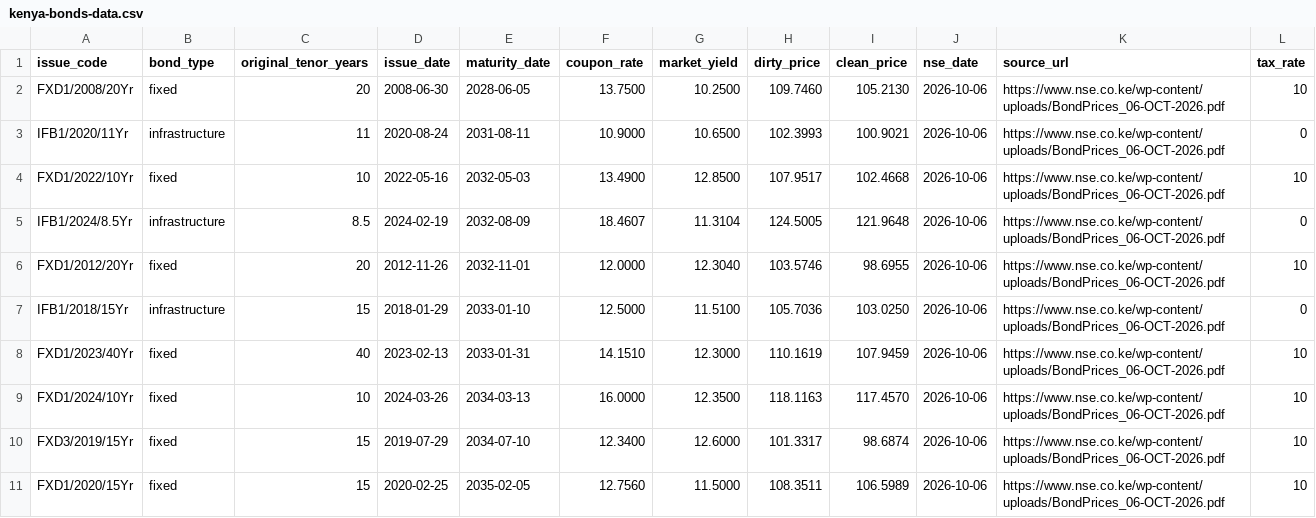
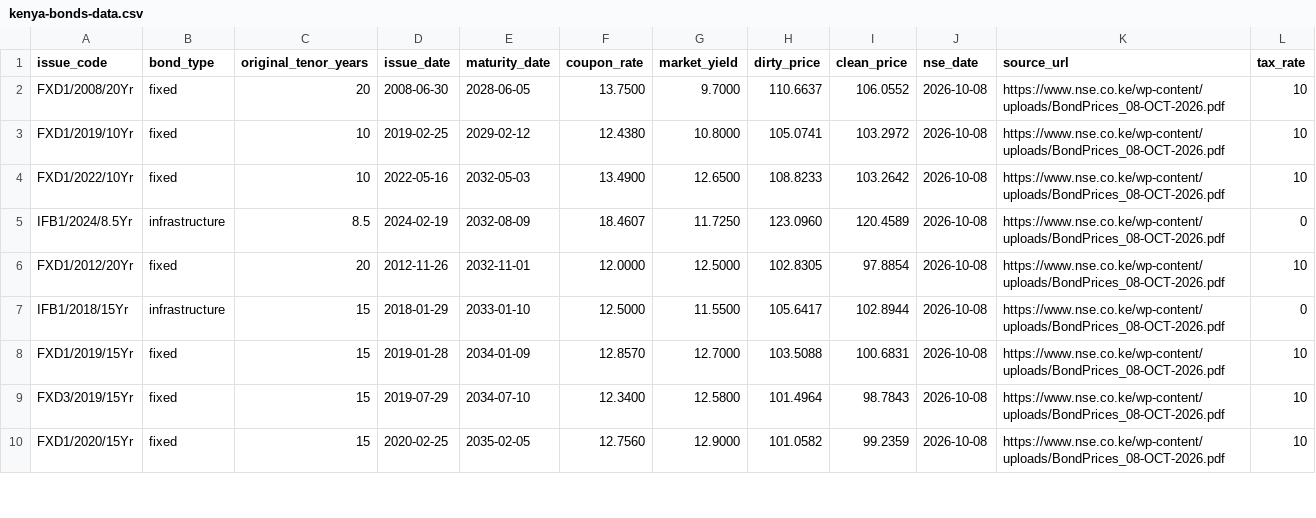
Before and after one commit to Coinimain/kenyanmmf, a CSV file: kenya-bonds-data.csv, drawn as a sheet; only a part is shown; the diff covers the shown part only.

```diff
--- a/kenya-bonds-data.csv
+++ b/kenya-bonds-data.csv
@@ -1,11 +1,10 @@
 issue_code,bond_type,original_tenor_years,issue_date,maturity_date,coupon_rate,market_yield,dirty_price,clean_price,nse_date,source_url,tax_rate
-FXD1/2008/20Yr,fixed,20,2008-06-30,2028-06-05,13.7500,10.2500,109.7460,105.2130,2026-10-06,https://www.nse.co.ke/wp-content/uploads/BondPrices_06-OCT-2026.pdf,10
-IFB1/2020/11Yr,infrastructure,11,2020-08-24,2031-08-11,10.9000,10.6500,102.3993,100.9021,2026-10-06,https://www.nse.co.ke/wp-content/uploads/BondPrices_06-OCT-2026.pdf,0
-FXD1/2022/10Yr,fixed,10,2022-05-16,2032-05-03,13.4900,12.8500,107.9517,102.4668,2026-10-06,https://www.nse.co.ke/wp-content/uploads/BondPrices_06-OCT-2026.pdf,10
-IFB1/2024/8.5Yr,infrastructure,8.5,2024-02-19,2032-08-09,18.4607,11.3104,124.5005,121.9648,2026-10-06,https://www.nse.co.ke/wp-content/uploads/BondPrices_06-OCT-2026.pdf,0
-FXD1/2012/20Yr,fixed,20,2012-11-26,2032-11-01,12.0000,12.3040,103.5746,98.6955,2026-10-06,https://www.nse.co.ke/wp-content/uploads/BondPrices_06-OCT-2026.pdf,10
-IFB1/2018/15Yr,infrastructure,15,2018-01-29,2033-01-10,12.5000,11.5100,105.7036,103.0250,2026-10-06,https://www.nse.co.ke/wp-content/uploads/BondPrices_06-OCT-2026.pdf,0
-FXD1/2023/40Yr,fixed,40,2023-02-13,2033-01-31,14.1510,12.3000,110.1619,107.9459,2026-10-06,https://www.nse.co.ke/wp-content/uploads/BondPrices_06-OCT-2026.pdf,10
-FXD1/2024/10Yr,fixed,10,2024-03-26,2034-03-13,16.0000,12.3500,118.1163,117.4570,2026-10-06,https://www.nse.co.ke/wp-content/uploads/BondPrices_06-OCT-2026.pdf,10
-FXD3/2019/15Yr,fixed,15,2019-07-29,2034-07-10,12.3400,12.6000,101.3317,98.6874,2026-10-06,https://www.nse.co.ke/wp-content/uploads/BondPrices_06-OCT-2026.pdf,10
-FXD1/2020/15Yr,fixed,15,2020-02-25,2035-02-05,12.7560,11.5000,108.3511,106.5989,2026-10-06,https://www.nse.co.ke/wp-content/uploads/BondPrices_06-OCT-2026.pdf,10
+FXD1/2008/20Yr,fixed,20,2008-06-30,2028-06-05,13.7500,9.7000,110.6637,106.0552,2026-10-08,https://www.nse.co.ke/wp-content/uploads/BondPrices_08-OCT-2026.pdf,10
+FXD1/2019/10Yr,fixed,10,2019-02-25,2029-02-12,12.4380,10.8000,105.0741,103.2972,2026-10-08,https://www.nse.co.ke/wp-content/uploads/BondPrices_08-OCT-2026.pdf,10
+FXD1/2022/10Yr,fixed,10,2022-05-16,2032-05-03,13.4900,12.6500,108.8233,103.2642,2026-10-08,https://www.nse.co.ke/wp-content/uploads/BondPrices_08-OCT-2026.pdf,10
+IFB1/2024/8.5Yr,infrastructure,8.5,2024-02-19,2032-08-09,18.4607,11.7250,123.0960,120.4589,2026-10-08,https://www.nse.co.ke/wp-content/uploads/BondPrices_08-OCT-2026.pdf,0
+FXD1/2012/20Yr,fixed,20,2012-11-26,2032-11-01,12.0000,12.5000,102.8305,97.8854,2026-10-08,https://www.nse.co.ke/wp-content/uploads/BondPrices_08-OCT-2026.pdf,10
+IFB1/2018/15Yr,infrastructure,15,2018-01-29,2033-01-10,12.5000,11.5500,105.6417,102.8944,2026-10-08,https://www.nse.co.ke/wp-content/uploads/BondPrices_08-OCT-2026.pdf,0
+FXD1/2019/15Yr,fixed,15,2019-01-28,2034-01-09,12.8570,12.7000,103.5088,100.6831,2026-10-08,https://www.nse.co.ke/wp-content/uploads/BondPrices_08-OCT-2026.pdf,10
+FXD3/2019/15Yr,fixed,15,2019-07-29,2034-07-10,12.3400,12.5800,101.4964,98.7843,2026-10-08,https://www.nse.co.ke/wp-content/uploads/BondPrices_08-OCT-2026.pdf,10
+FXD1/2020/15Yr,fixed,15,2020-02-25,2035-02-05,12.7560,12.9000,101.0582,99.2359,2026-10-08,https://www.nse.co.ke/wp-content/uploads/BondPrices_08-OCT-2026.pdf,10
```
Also changed, not shown: 2 added rows, 2 removed rows and 30 edited cells elsewhere in this file, kenya-10y-bond-history.csv, special-funds-data.csv, 1 other file.
